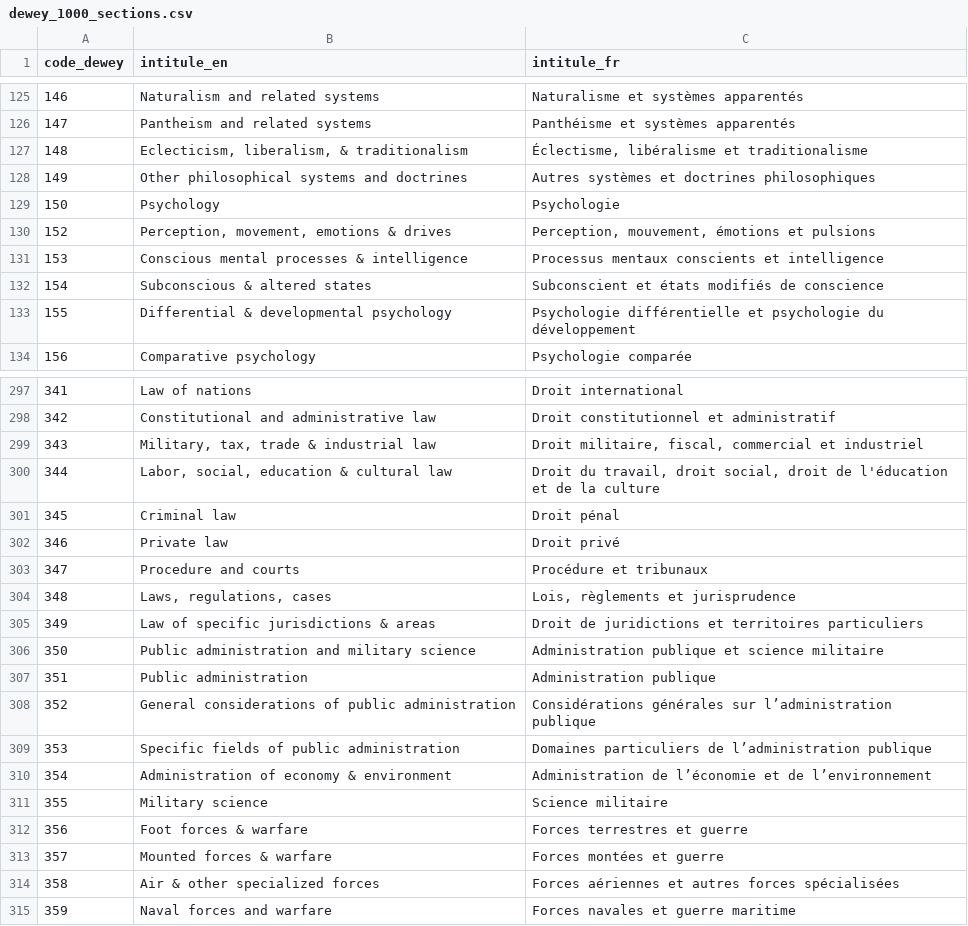
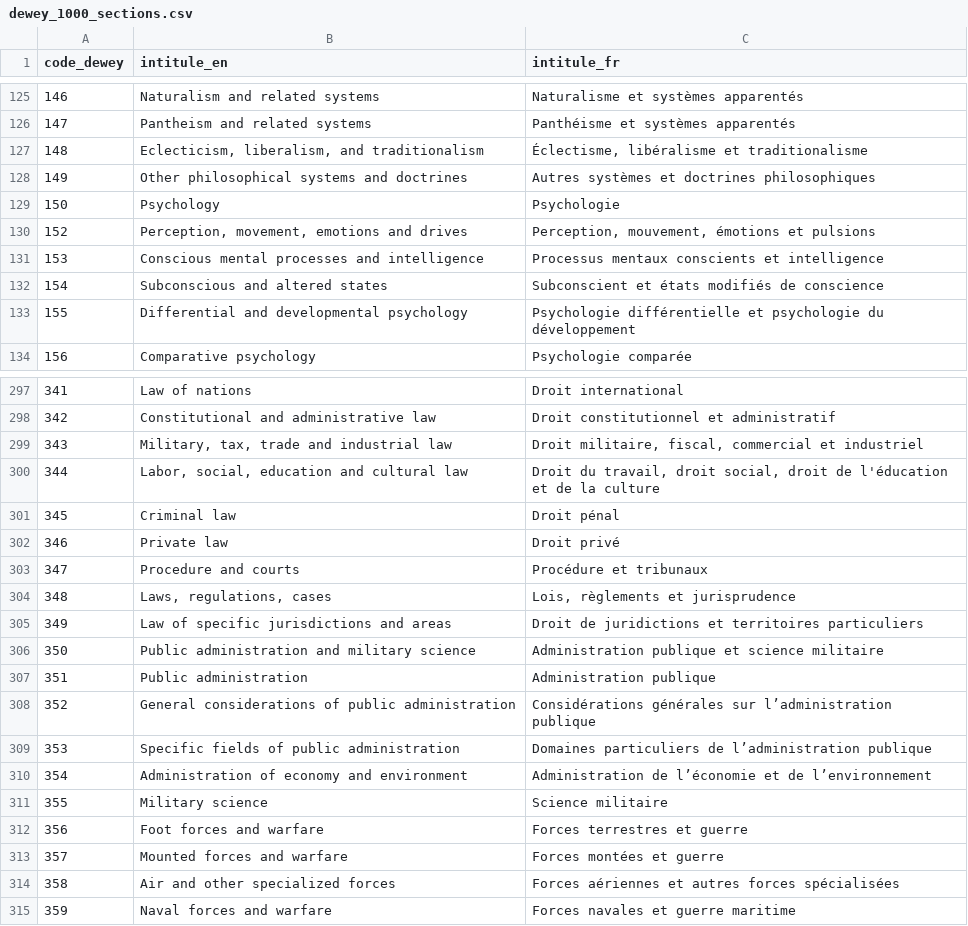
Before and after one commit to azur-scd/analyseur_sudoc, a CSV file: resources/dewey_1000_sections.csv, drawn as a sheet; only a part is shown, gaps mark what is left out; the diff covers the shown part only.

```diff
--- a/resources/dewey_1000_sections.csv
+++ b/resources/dewey_1000_sections.csv
@@ -126,9 +126,9 @@
 147;Pantheism and related systems;Panthéisme et systèmes apparentés
-148;Eclecticism, liberalism, & traditionalism;Éclectisme, libéralisme et traditionalisme
+148;Eclecticism, liberalism, and traditionalism;Éclectisme, libéralisme et traditionalisme
 149;Other philosophical systems and doctrines;Autres systèmes et doctrines philosophiques
 150;Psychology;Psychologie
-152;Perception, movement, emotions & drives;Perception, mouvement, émotions et pulsions
-153;Conscious mental processes & intelligence;Processus mentaux conscients et intelligence
-154;Subconscious & altered states;Subconscient et états modifiés de conscience
-155;Differential & developmental psychology;Psychologie différentielle et psychologie du développement
+152;Perception, movement, emotions and drives;Perception, mouvement, émotions et pulsions
+153;Conscious mental processes and intelligence;Processus mentaux conscients et intelligence
+154;Subconscious and altered states;Subconscient et états modifiés de conscience
+155;Differential and developmental psychology;Psychologie différentielle et psychologie du développement
 156;Comparative psychology;Psychologie comparée
@@ -298,4 +298,4 @@
 342;Constitutional and administrative law;Droit constitutionnel et administratif
-343;Military, tax, trade & industrial law;Droit militaire, fiscal, commercial et industriel
-344;Labor, social, education & cultural law;Droit du travail, droit social, droit de l'éducation et de la culture
+343;Military, tax, trade and industrial law;Droit militaire, fiscal, commercial et industriel
+344;Labor, social, education and cultural law;Droit du travail, droit social, droit de l'éducation et de la culture
 345;Criminal law;Droit pénal
@@ -304,3 +304,3 @@
 348;Laws, regulations, cases;Lois, règlements et jurisprudence
-349;Law of specific jurisdictions & areas;Droit de juridictions et territoires particuliers
+349;Law of specific jurisdictions and areas;Droit de juridictions et territoires particuliers
 350;Public administration and military science;Administration publique et science militaire
@@ -309,7 +309,7 @@
 353;Specific fields of public administration;Domaines particuliers de l’administration publique
-354;Administration of economy & environment;Administration de l’économie et de l’environnement
+354;Administration of economy and environment;Administration de l’économie et de l’environnement
 355;Military science;Science militaire
-356;Foot forces & warfare;Forces terrestres et guerre
-357;Mounted forces & warfare;Forces montées et guerre
-358;Air & other specialized forces;Forces aériennes et autres forces spécialisées
+356;Foot forces and warfare;Forces terrestres et guerre
+357;Mounted forces and warfare;Forces montées et guerre
+358;Air and other specialized forces;Forces aériennes et autres forces spécialisées
 359;Naval forces and warfare;Forces navales et guerre maritime
```
Also changed, not shown: 108 edited cells elsewhere in this file.
